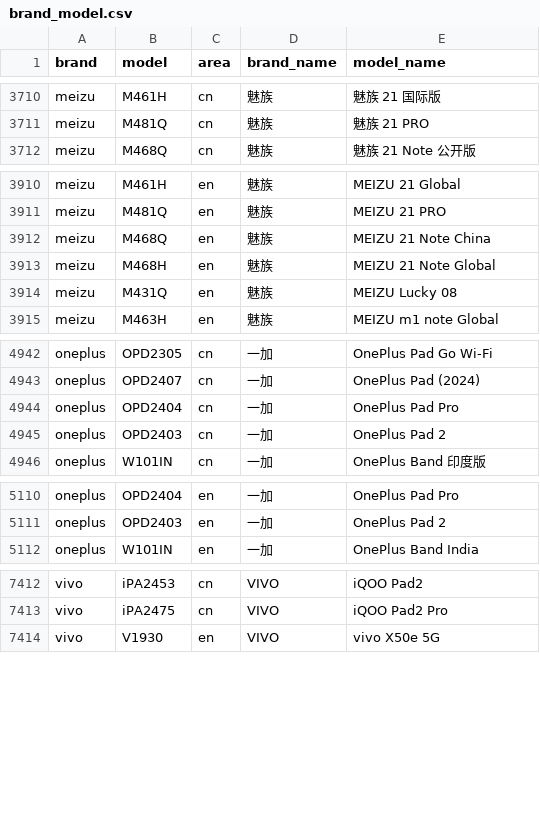
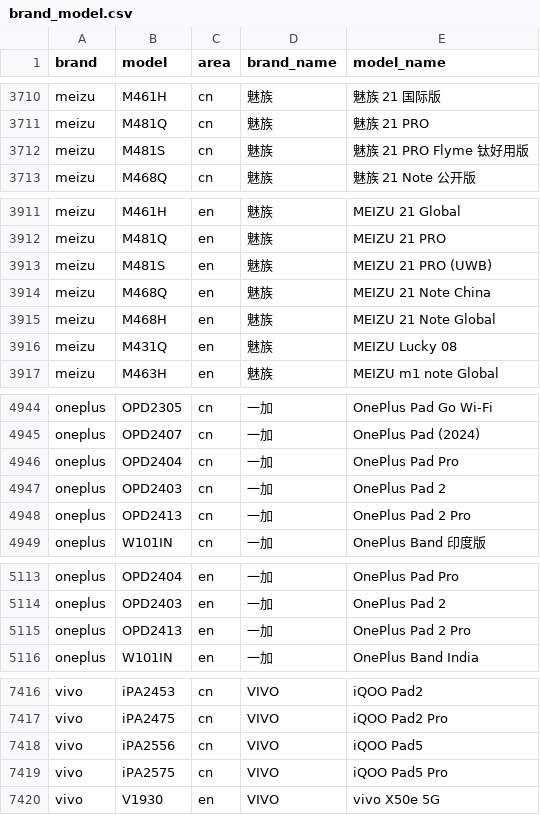
Before and after one commit to blackblock1523/mobilemodels, a CSV file: brand_model.csv, drawn as a sheet; only a part is shown, gaps mark what is left out; the diff names each change by its address in the sheet, - before the commit and + after, or states it on an @@ line.

Commit message:
Sync with MobileModels 6843f9f16562a4c5d2b8321b5f941bde659f299d

```diff
--- a/brand_model.csv
+++ b/brand_model.csv
+row 3712: meizu | M481S | cn | 魅族 | 魅族 21 PRO Flyme 钛好用版
+row 3913: meizu | M481S | en | 魅族 | MEIZU 21 PRO (UWB)
+row 4948: oneplus | OPD2413 | cn | 一加 | OnePlus Pad 2 Pro
+row 5115: oneplus | OPD2413 | en | 一加 | OnePlus Pad 2 Pro
+row 7418: vivo | iPA2556 | cn | VIVO | iQOO Pad5
+row 7419: vivo | iPA2575 | cn | VIVO | iQOO Pad5 Pro
```
Also changed, not shown: 1 other file.
